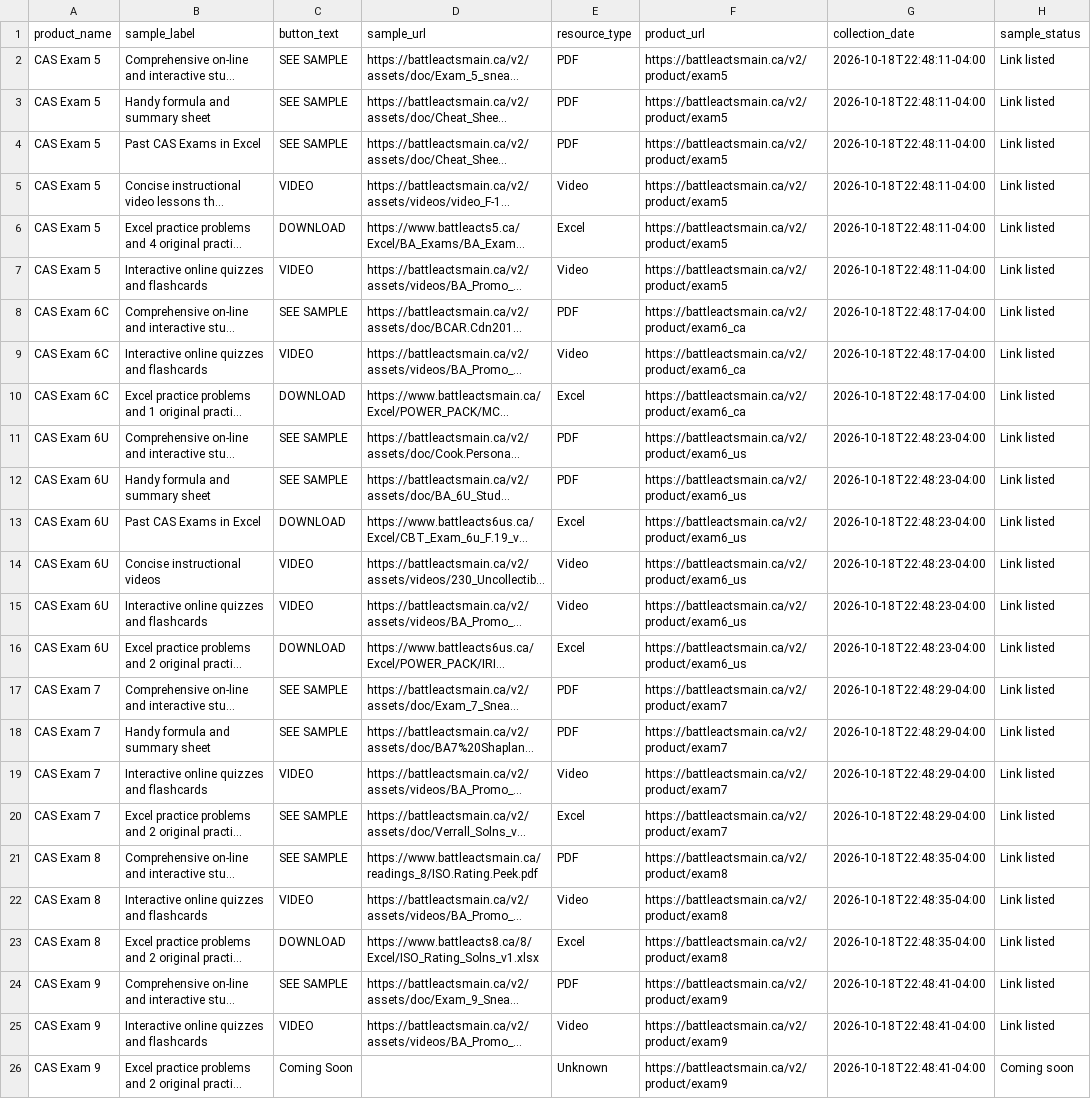
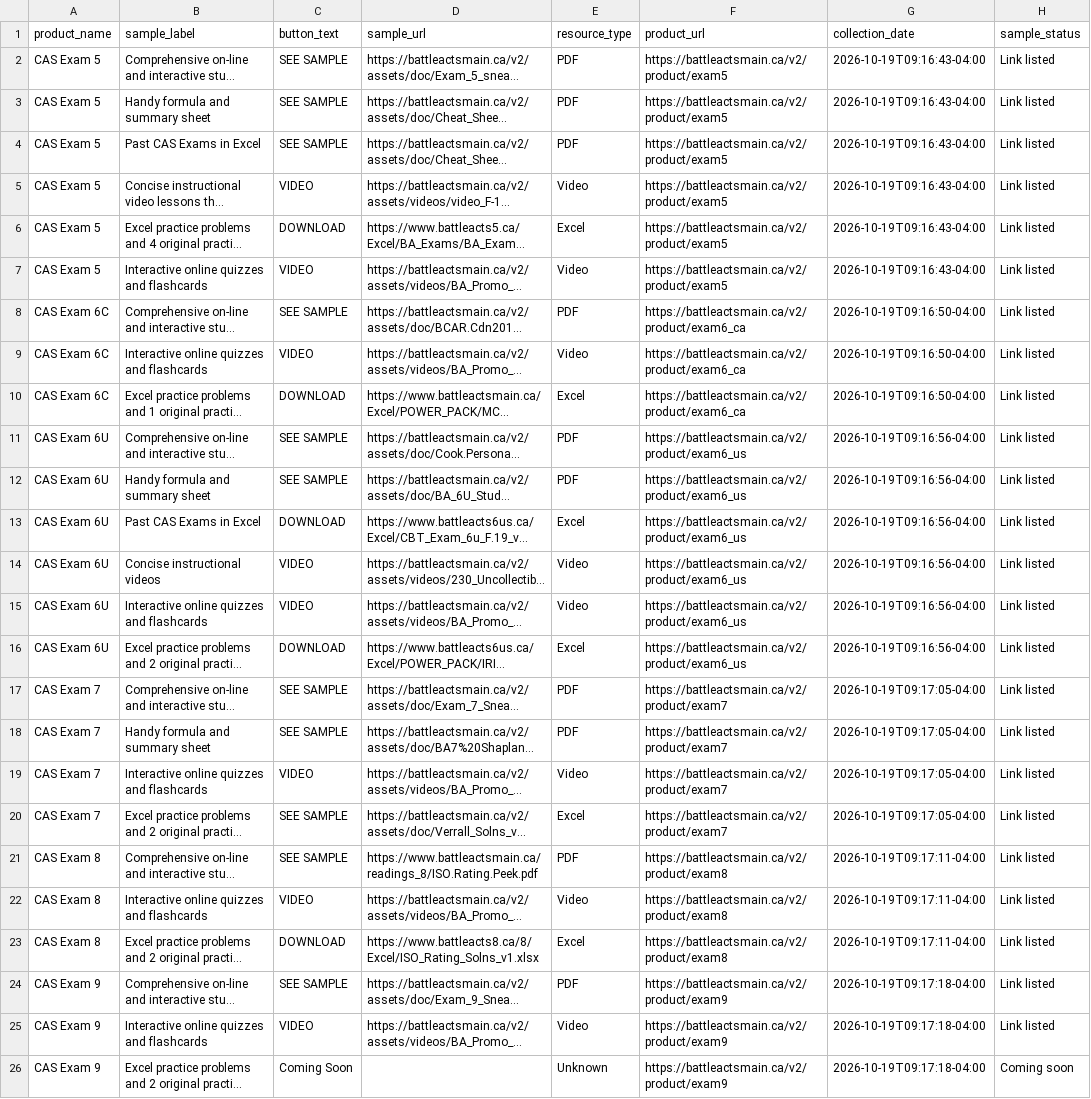
Before and after one commit to maxinehb/datasci530fall2026, a CSV file: Project 1/battleacts_samples.csv, drawn as a sheet; long unchanged cells end in …; the diff names each change by its address in the sheet, - before the commit and + after, or states it on an @@ line.

```diff
--- a/Project 1/battleacts_samples.csv
+++ b/Project 1/battleacts_samples.csv
-G2:G7 (collection_date): 2026-10-18T22:48:11-04:00
+G2:G7 (collection_date): 2026-10-19T09:16:43-04:00
-G8:G10 (collection_date): 2026-10-18T22:48:17-04:00
+G8:G10 (collection_date): 2026-10-19T09:16:50-04:00
-G11:G16 (collection_date): 2026-10-18T22:48:23-04:00
+G11:G16 (collection_date): 2026-10-19T09:16:56-04:00
-G17:G20 (collection_date): 2026-10-18T22:48:29-04:00
+G17:G20 (collection_date): 2026-10-19T09:17:05-04:00
-G21:G23 (collection_date): 2026-10-18T22:48:35-04:00
+G21:G23 (collection_date): 2026-10-19T09:17:11-04:00
-G24:G26 (collection_date): 2026-10-18T22:48:41-04:00
+G24:G26 (collection_date): 2026-10-19T09:17:18-04:00
```
Also changed, not shown: Project 1/battleacts_products.csv.
